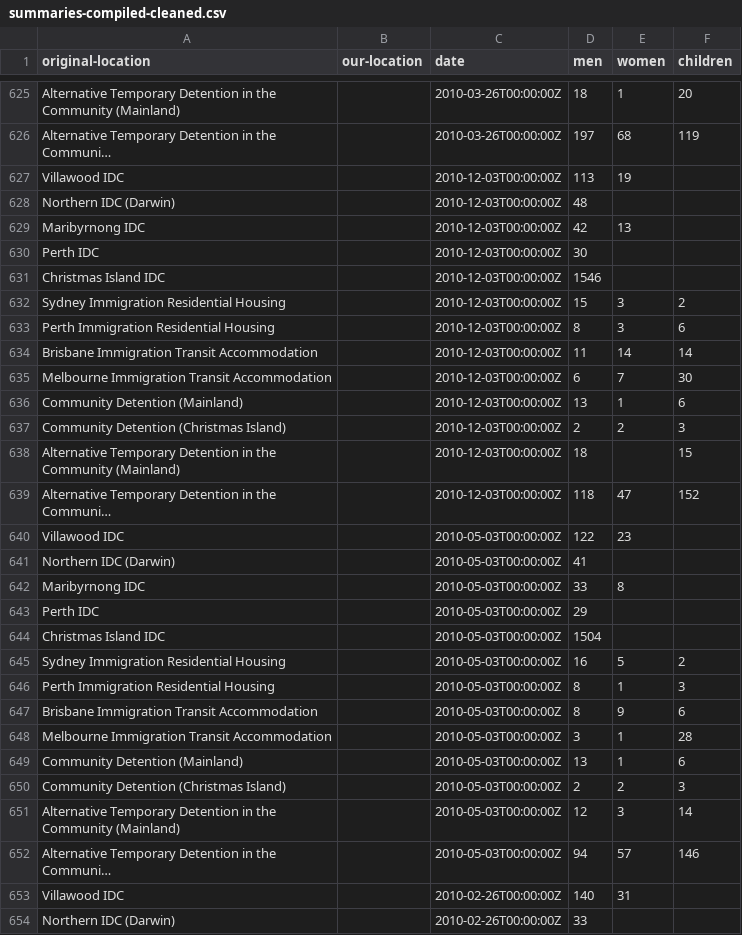
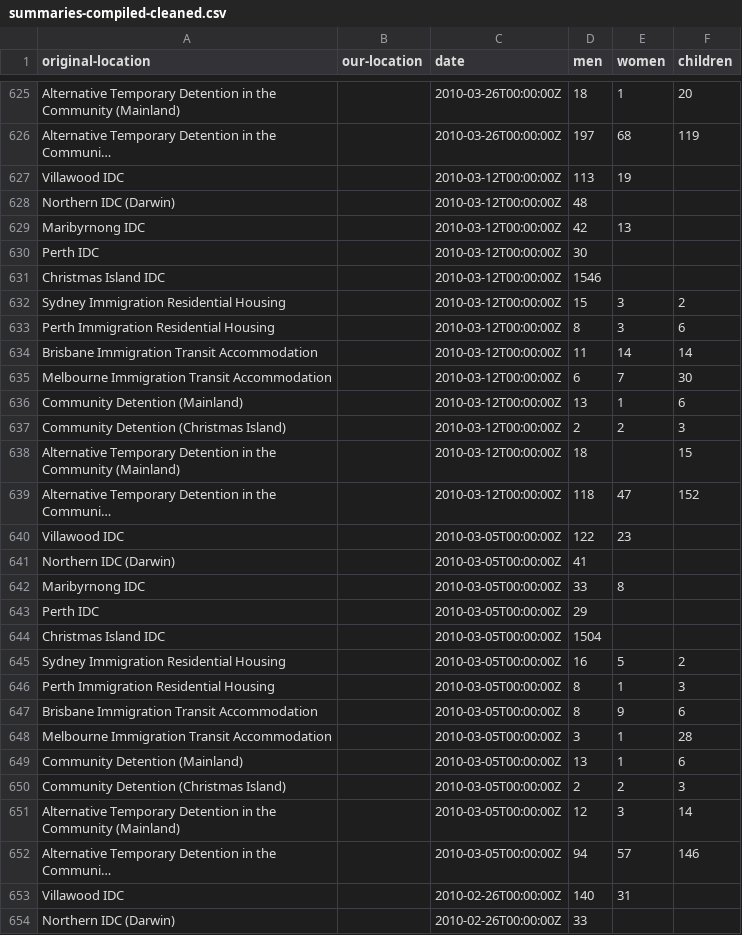
Before and after one commit to TheGlobalMail/detention, a CSV file: data/summaries-compiled-cleaned.csv, drawn as a sheet; only a part is shown, gaps mark what is left out; long unchanged cells end in …; the diff covers the shown part only; the diff names each change by its address in the sheet, - before the commit and + after, or states it on an @@ line.

```diff
--- a/data/summaries-compiled-cleaned.csv
+++ b/data/summaries-compiled-cleaned.csv
-C627:C639 (date): 2010-12-03T00:00:00Z
+C627:C639 (date): 2010-03-12T00:00:00Z
-C640:C652 (date): 2010-05-03T00:00:00Z
+C640:C652 (date): 2010-03-05T00:00:00Z
```
Also changed, not shown: 162 edited cells elsewhere in this file, data/summaries-compiled-locations.csv, 1 other file.
